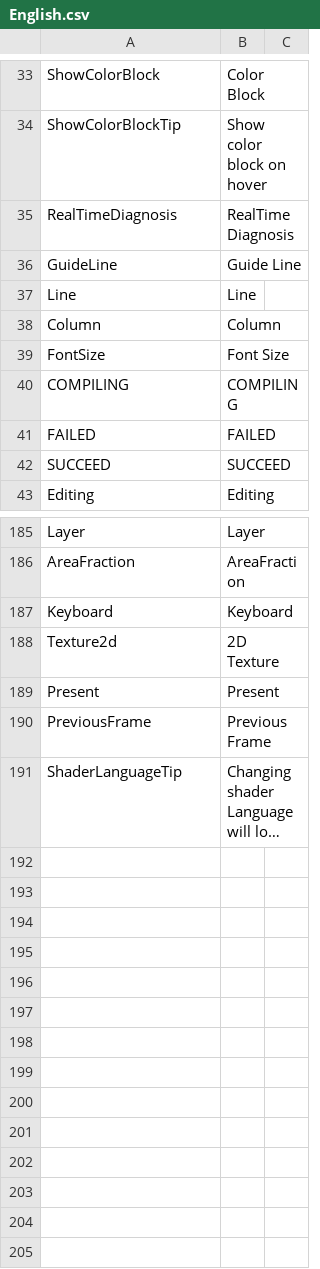
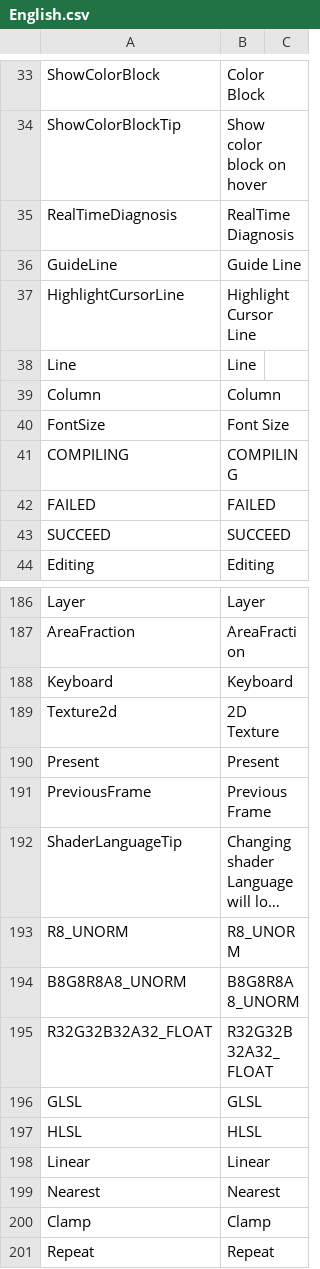
Before and after one commit to ShaderHelper/ShaderHelper, a CSV file: Resource/Localization/English.csv, drawn as a sheet; only a part is shown, gaps mark what is left out; long unchanged cells end in …; the diff names each change by its address in the sheet, - before the commit and + after, or states it on an @@ line.

```diff
--- a/Resource/Localization/English.csv
+++ b/Resource/Localization/English.csv
+row 37: HighlightCursorLine | Highlight Cursor Line
+row 193: R8_UNORM | R8_UNORM
+row 194: B8G8R8A8_UNORM | B8G8R8A8_UNORM
+row 195: R32G32B32A32_FLOAT | R32G32B32A32_FLOAT
+row 196: GLSL | GLSL
+row 197: HLSL | HLSL
+row 198: Linear | Linear
+row 199: Nearest | Nearest
+row 200: Clamp | Clamp
+row 201: Repeat | Repeat
```
Also changed, not shown: Resource/Localization/Chinese.csv, 30 other files.
